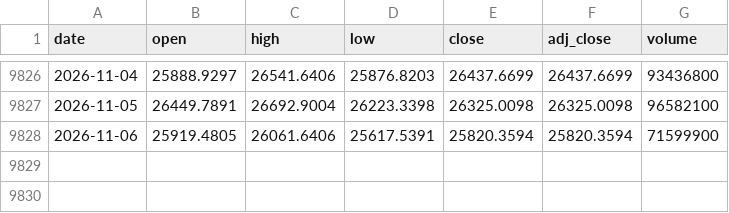
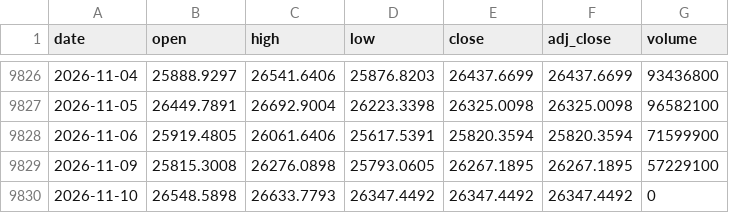
Before and after one commit to Rookiedevv/investe, a CSV file: data/prices/DAX.csv, drawn as a sheet; only a part is shown, gaps mark what is left out.

```diff
--- a/data/prices/DAX.csv
+++ b/data/prices/DAX.csv
@@ -9828 +9828,3 @@ date,open,high,low,close,adj_close,volume
 2026-11-06,25919.4805,26061.6406,25617.5391,25820.3594,25820.3594,71599900
+2026-11-09,25815.3008,26276.0898,25793.0605,26267.1895,26267.1895,57229100
+2026-11-10,26548.5898,26633.7793,26347.4492,26347.4492,26347.4492,0
```
Also changed, not shown: data/prices/ALR.csv, data/prices/CAR.csv, 24 other files.
